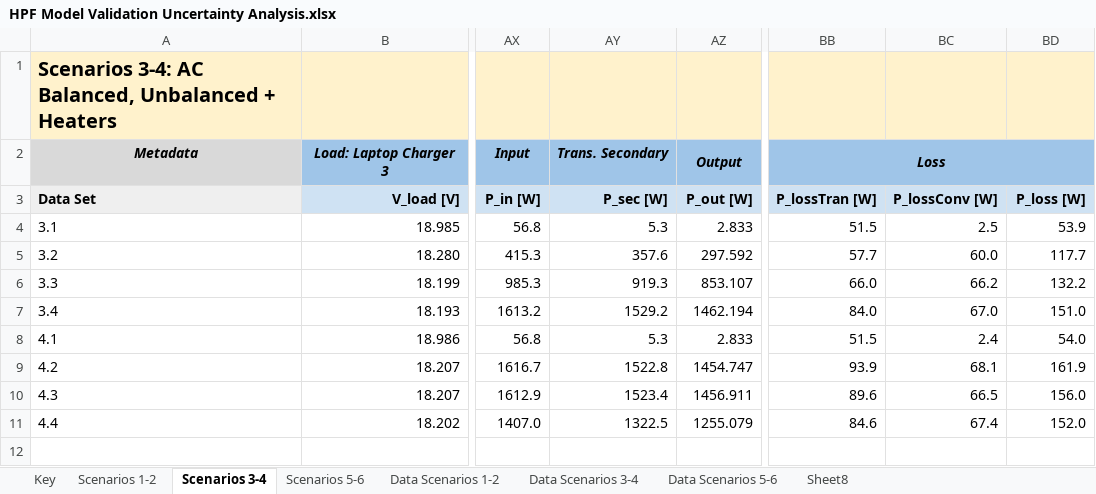
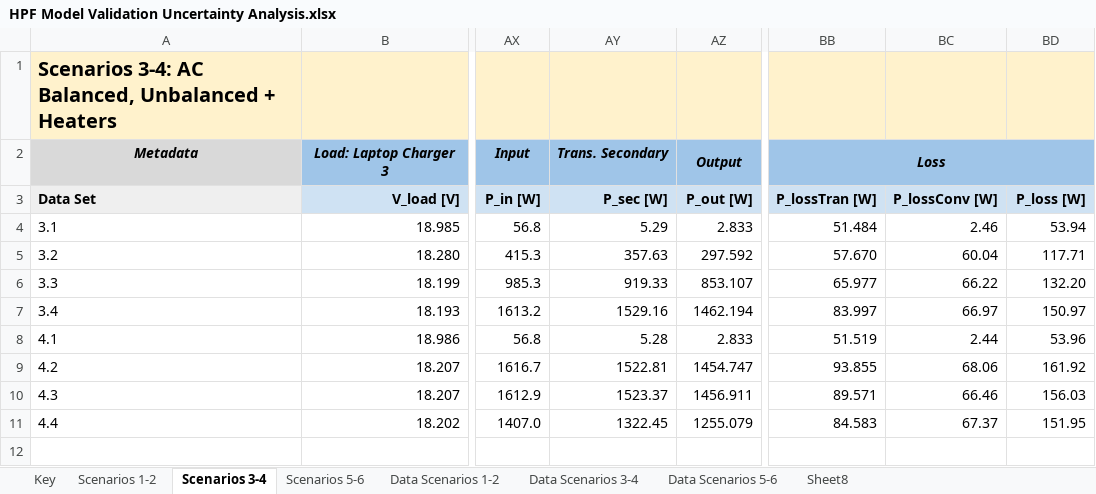
Before and after one commit to NREL/BEEAM, an Excel workbook: Scripts/Examples/ModelingValidation/HPF Model Validation Uncertainty Analysis.xlsx, sheet Scenarios 3-4, drawn as a sheet; only a part is shown, gaps mark what is left out; values as stored, in another font and other column widths than the file's, no borders; the diff covers the shown part only; the diff names each change by its address in the sheet, - before the commit and + after, or states it on an @@ line.

```diff
--- a/Scripts/Examples/ModelingValidation/HPF Model Validation Uncertainty Analysis.xlsx (sheet Scenarios 3-4)
+++ b/Scripts/Examples/ModelingValidation/HPF Model Validation Uncertainty Analysis.xlsx (sheet Scenarios 3-4)
-AY4: 5.3
+AY4: 5.29
-BB4: 51.5
+BB4: 51.484
-BC4: 2.5
+BC4: 2.46
-BD4: 53.9
+BD4: 53.94
-AY5: 357.6
+AY5: 357.63
-BB5: 57.7
+BB5: 57.670
-BC5: 60.0
+BC5: 60.04
-BD5: 117.7
+BD5: 117.71
-AY6: 919.3
+AY6: 919.33
-BB6: 66.0
+BB6: 65.977
-BC6: 66.2
+BC6: 66.22
-BD6: 132.2
+BD6: 132.20
-AY7: 1529.2
+AY7: 1529.16
-BB7: 84.0
+BB7: 83.997
-BC7: 67.0
+BC7: 66.97
-BD7: 151.0
+BD7: 150.97
-AY8: 5.3
+AY8: 5.28
-BB8: 51.5
+BB8: 51.519
-BC8: 2.4
+BC8: 2.44
-BD8: 54.0
+BD8: 53.96
-AY9: 1522.8
+AY9: 1522.81
-BB9: 93.9
+BB9: 93.855
-BC9: 68.1
+BC9: 68.06
-BD9: 161.9
+BD9: 161.92
-AY10: 1523.4
+AY10: 1523.37
-BB10: 89.6
+BB10: 89.571
-BC10: 66.5
+BC10: 66.46
-BD10: 156.0
+BD10: 156.03
-AY11: 1322.5
+AY11: 1322.45
-BB11: 84.6
+BB11: 84.583
-BC11: 67.4
+BC11: 67.37
-BD11: 152.0
+BD11: 151.95
```
Also changed, not shown: 57 edited cells, cell formats and merged cells elsewhere in this sheet, 1 other file.
